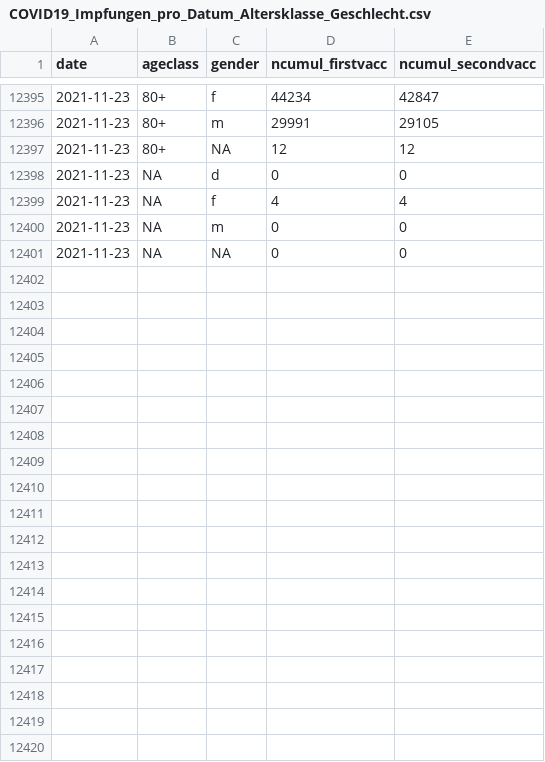
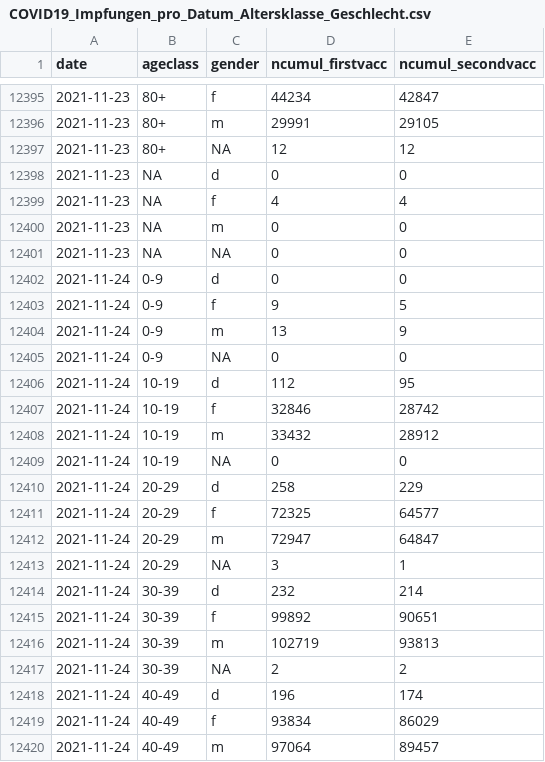
Before and after one commit to openZH/covid_19_vaccination_campaign_ZH, a CSV file: COVID19_Impfungen_pro_Datum_Altersklasse_Geschlecht.csv, drawn as a sheet; only a part is shown, gaps mark what is left out; the diff covers the shown part only.

Commit message:
Update ZH 25 Nov 2021

```diff
--- a/COVID19_Impfungen_pro_Datum_Altersklasse_Geschlecht.csv
+++ b/COVID19_Impfungen_pro_Datum_Altersklasse_Geschlecht.csv
@@ -12401 +12401,20 @@ date,ageclass,gender,ncumul_firstvacc,ncumul_secondvacc
 2021-11-23,NA,NA,0,0
+2021-11-24,0-9,d,0,0
+2021-11-24,0-9,f,9,5
+2021-11-24,0-9,m,13,9
+2021-11-24,0-9,NA,0,0
+2021-11-24,10-19,d,112,95
+2021-11-24,10-19,f,32846,28742
+2021-11-24,10-19,m,33432,28912
+2021-11-24,10-19,NA,0,0
+2021-11-24,20-29,d,258,229
+2021-11-24,20-29,f,72325,64577
+2021-11-24,20-29,m,72947,64847
+2021-11-24,20-29,NA,3,1
+2021-11-24,30-39,d,232,214
+2021-11-24,30-39,f,99892,90651
+2021-11-24,30-39,m,102719,93813
+2021-11-24,30-39,NA,2,2
+2021-11-24,40-49,d,196,174
+2021-11-24,40-49,f,93834,86029
+2021-11-24,40-49,m,97064,89457
```
Also changed, not shown: 21 added rows elsewhere in this file.
